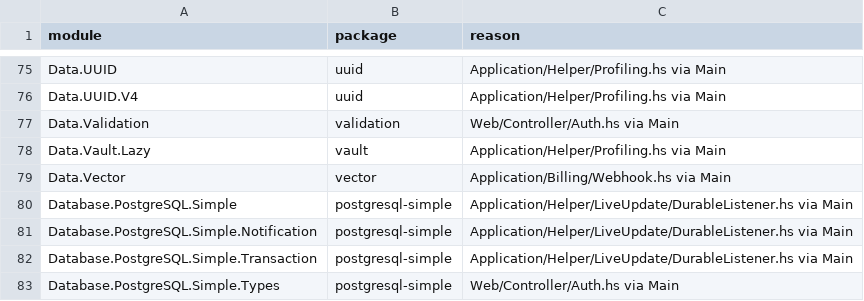
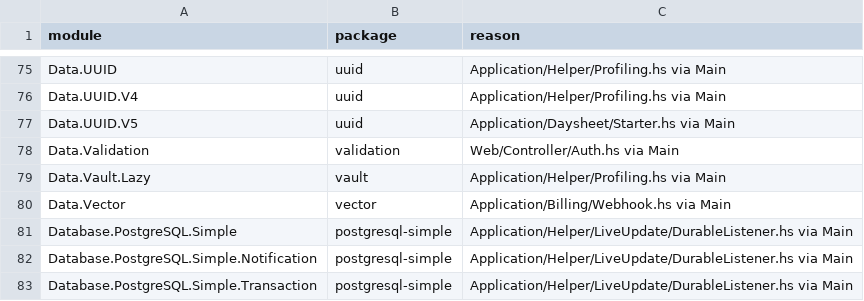
Before and after one commit to BeaudanBrown/ihp-roster, a TSV file: Config/nix/production-package-dependency-inventory.tsv, drawn as a sheet; only a part is shown, gaps mark what is left out; the shorter side is filled out with more unchanged rows; the diff names each change by its address in the sheet, - before the commit and + after, or states it on an @@ line.

```diff
--- a/Config/nix/production-package-dependency-inventory.tsv
+++ b/Config/nix/production-package-dependency-inventory.tsv
+row 77: Data.UUID.V5 | uuid | Application/Daysheet/Starter.hs via Main
```
Also changed, not shown: Config/nix/production-module-inventory.tsv, 17 other files.
